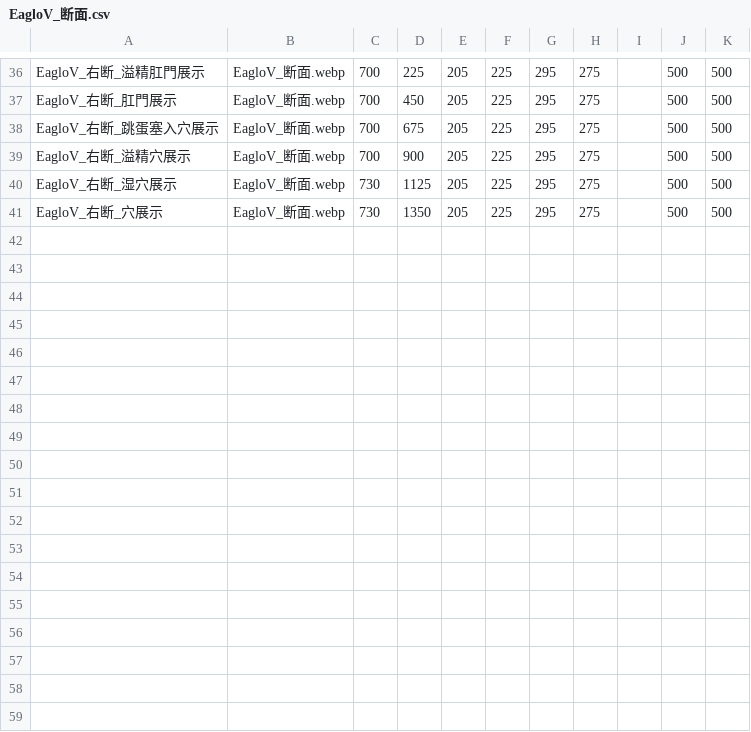
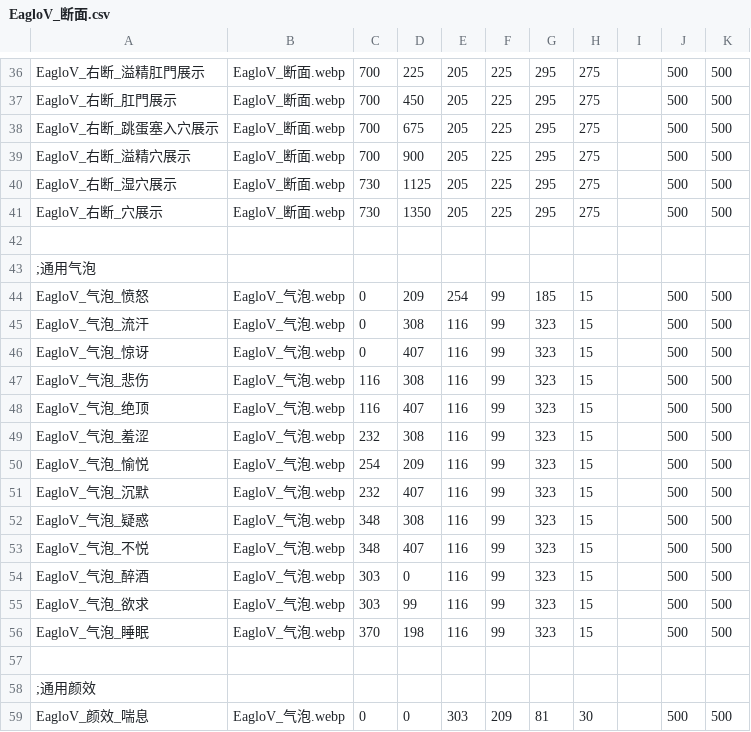
Before and after one commit to Paradox-Phenomenon/EraTW-Magic_DLC, a CSV file: resources/EagloV/EagloV_断面.csv, drawn as a sheet; only a part is shown, gaps mark what is left out; the diff names each change by its address in the sheet, - before the commit and + after, or states it on an @@ line.

```diff
--- a/resources/EagloV/EagloV_断面.csv
+++ b/resources/EagloV/EagloV_断面.csv
+row 42: (empty)
+row 43: ;通用气泡
+row 44: EagloV_气泡_愤怒 | EagloV_气泡.webp | 0 | 209 | 254 | 99 | 185 | 15 |  | 500 | 500
+row 45: EagloV_气泡_流汗 | EagloV_气泡.webp | 0 | 308 | 116 | 99 | 323 | 15 |  | 500 | 500
+row 46: EagloV_气泡_惊讶 | EagloV_气泡.webp | 0 | 407 | 116 | 99 | 323 | 15 |  | 500 | 500
+row 47: EagloV_气泡_悲伤 | EagloV_气泡.webp | 116 | 308 | 116 | 99 | 323 | 15 |  | 500 | 500
+row 48: EagloV_气泡_绝顶 | EagloV_气泡.webp | 116 | 407 | 116 | 99 | 323 | 15 |  | 500 | 500
+row 49: EagloV_气泡_羞涩 | EagloV_气泡.webp | 232 | 308 | 116 | 99 | 323 | 15 |  | 500 | 500
+row 50: EagloV_气泡_愉悦 | EagloV_气泡.webp | 254 | 209 | 116 | 99 | 323 | 15 |  | 500 | 500
+row 51: EagloV_气泡_沉默 | EagloV_气泡.webp | 232 | 407 | 116 | 99 | 323 | 15 |  | 500 | 500
+row 52: EagloV_气泡_疑惑 | EagloV_气泡.webp | 348 | 308 | 116 | 99 | 323 | 15 |  | 500 | 500
+row 53: EagloV_气泡_不悦 | EagloV_气泡.webp | 348 | 407 | 116 | 99 | 323 | 15 |  | 500 | 500
+row 54: EagloV_气泡_醉酒 | EagloV_气泡.webp | 303 | 0 | 116 | 99 | 323 | 15 |  | 500 | 500
+row 55: EagloV_气泡_欲求 | EagloV_气泡.webp | 303 | 99 | 116 | 99 | 323 | 15 |  | 500 | 500
+row 56: EagloV_气泡_睡眠 | EagloV_气泡.webp | 370 | 198 | 116 | 99 | 323 | 15 |  | 500 | 500
+row 57: (empty)
+row 58: ;通用颜效
+row 59: EagloV_颜效_喘息 | EagloV_气泡.webp | 0 | 0 | 303 | 209 | 81 | 30 |  | 500 | 500
```
Also changed, not shown: resources/As06MARK-IV/拼接.csv, 29 other files.
